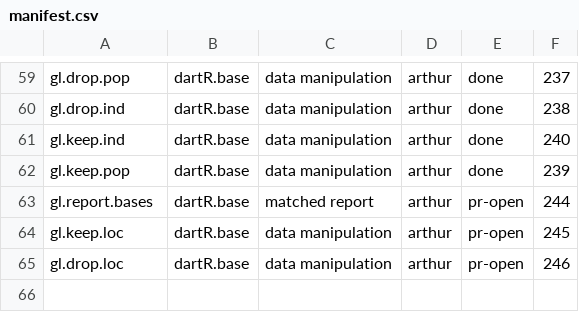
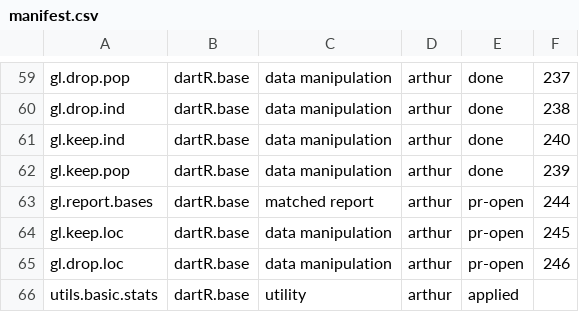
Before and after one commit to green-striped-gecko/dartR.base, a CSV file: function-review/manifest.csv, drawn as a sheet; only a part is shown, gaps mark what is left out.

```diff
--- a/function-review/manifest.csv
+++ b/function-review/manifest.csv
@@ -65 +65,2 @@ gl.keep.loc,dartR.base,data manipulation,arthur,pr-open,245
 gl.drop.loc,dartR.base,data manipulation,arthur,pr-open,246
+utils.basic.stats,dartR.base,utility,arthur,applied,
```
Also changed, not shown: 5 other files.
